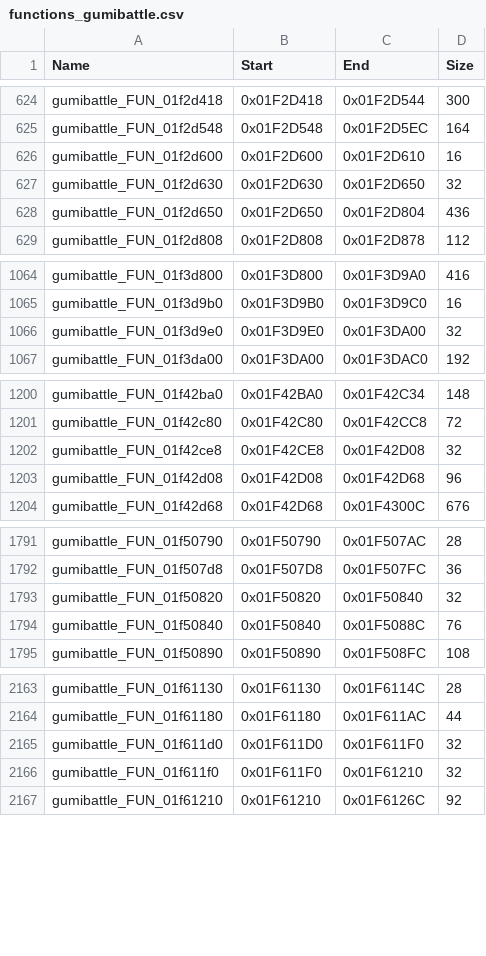
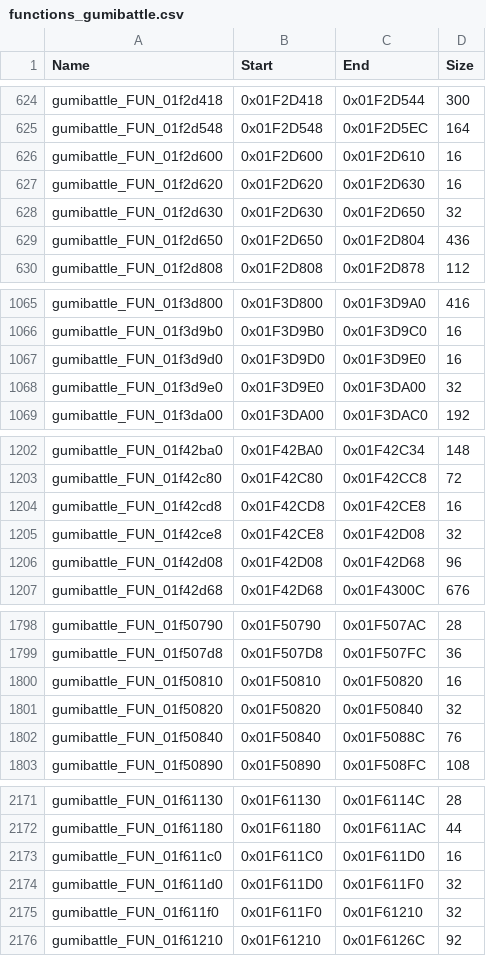
Before and after one commit to swagathaur/KH2SeamlessCoop, a CSV file: config/functions_gumibattle.csv, drawn as a sheet; only a part is shown, gaps mark what is left out; the diff covers the shown part only; the diff names each change by its address in the sheet, - before the commit and + after, or states it on an @@ line.

```diff
--- a/config/functions_gumibattle.csv
+++ b/config/functions_gumibattle.csv
+row 627: gumibattle_FUN_01f2d620 | 0x01F2D620 | 0x01F2D630 | 16
+row 1067: gumibattle_FUN_01f3d9d0 | 0x01F3D9D0 | 0x01F3D9E0 | 16
+row 1204: gumibattle_FUN_01f42cd8 | 0x01F42CD8 | 0x01F42CE8 | 16
+row 1800: gumibattle_FUN_01f50810 | 0x01F50810 | 0x01F50820 | 16
+row 2173: gumibattle_FUN_01f611c0 | 0x01F611C0 | 0x01F611D0 | 16
```
Also changed, not shown: 12 added rows and 6 edited cells elsewhere in this file, config/functions_gumimenu.csv, config/functions_movie.csv, 2 other files.
